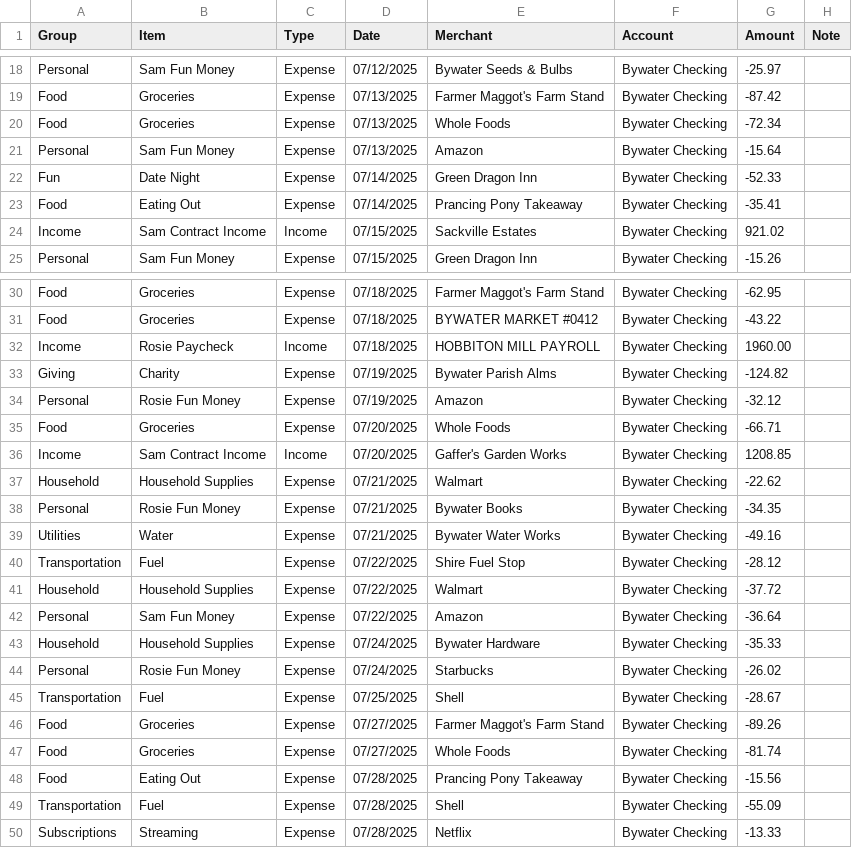
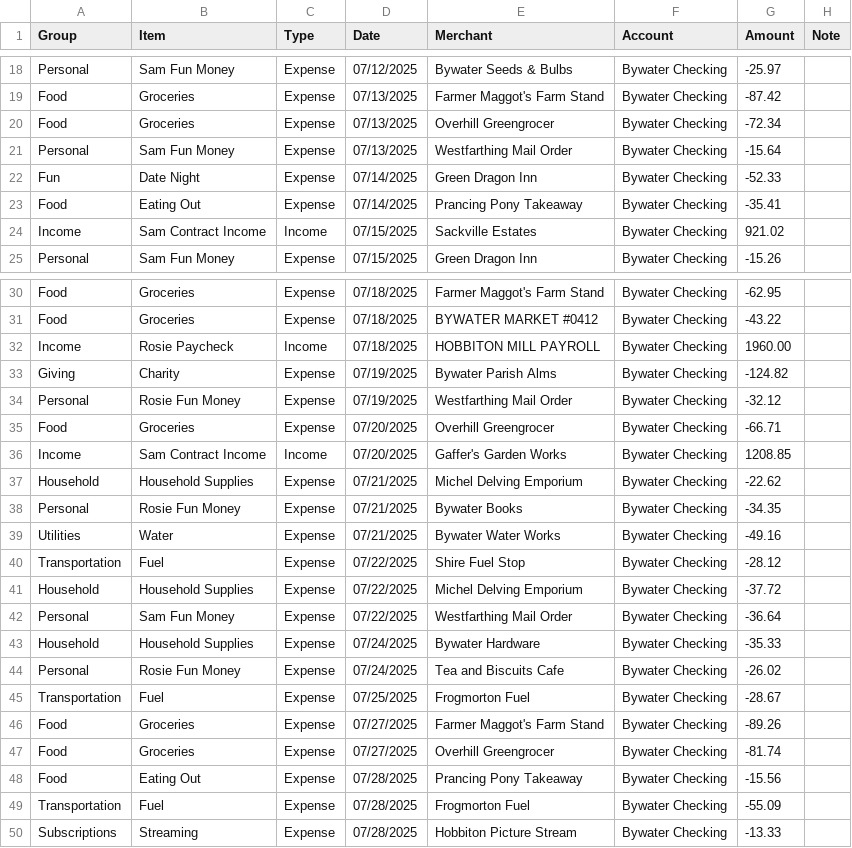
Before and after one commit to JKBeeman92/household-ledger, a CSV file: examples/sample-household/5ca1ab1e-07-2025-EveryDollar-Transactions.csv, drawn as a sheet; only a part is shown, gaps mark what is left out; the diff covers the shown part only.

```diff
--- a/examples/sample-household/5ca1ab1e-07-2025-EveryDollar-Transactions.csv
+++ b/examples/sample-household/5ca1ab1e-07-2025-EveryDollar-Transactions.csv
@@ -19,4 +19,4 @@ Personal,Sam Fun Money,Expense,07/12/2025,Bywater Seeds & Bulbs,Bywater Checking
 Food,Groceries,Expense,07/13/2025,Farmer Maggot's Farm Stand,Bywater Checking,-87.42,
-Food,Groceries,Expense,07/13/2025,Whole Foods,Bywater Checking,-72.34,
-Personal,Sam Fun Money,Expense,07/13/2025,Amazon,Bywater Checking,-15.64,
+Food,Groceries,Expense,07/13/2025,Overhill Greengrocer,Bywater Checking,-72.34,
+Personal,Sam Fun Money,Expense,07/13/2025,Westfarthing Mail Order,Bywater Checking,-15.64,
 Fun,Date Night,Expense,07/14/2025,Green Dragon Inn,Bywater Checking,-52.33,
@@ -33,6 +33,6 @@ Income,Rosie Paycheck,Income,07/18/2025,HOBBITON MILL PAYROLL,Bywater Checking,1
 Giving,Charity,Expense,07/19/2025,Bywater Parish Alms,Bywater Checking,-124.82,
-Personal,Rosie Fun Money,Expense,07/19/2025,Amazon,Bywater Checking,-32.12,
-Food,Groceries,Expense,07/20/2025,Whole Foods,Bywater Checking,-66.71,
+Personal,Rosie Fun Money,Expense,07/19/2025,Westfarthing Mail Order,Bywater Checking,-32.12,
+Food,Groceries,Expense,07/20/2025,Overhill Greengrocer,Bywater Checking,-66.71,
 Income,Sam Contract Income,Income,07/20/2025,Gaffer's Garden Works,Bywater Checking,1208.85,
-Household,Household Supplies,Expense,07/21/2025,Walmart,Bywater Checking,-22.62,
+Household,Household Supplies,Expense,07/21/2025,Michel Delving Emporium,Bywater Checking,-22.62,
 Personal,Rosie Fun Money,Expense,07/21/2025,Bywater Books,Bywater Checking,-34.35,
@@ -40,11 +40,11 @@ Utilities,Water,Expense,07/21/2025,Bywater Water Works,Bywater Checking,-49.16,
 Transportation,Fuel,Expense,07/22/2025,Shire Fuel Stop,Bywater Checking,-28.12,
-Household,Household Supplies,Expense,07/22/2025,Walmart,Bywater Checking,-37.72,
-Personal,Sam Fun Money,Expense,07/22/2025,Amazon,Bywater Checking,-36.64,
+Household,Household Supplies,Expense,07/22/2025,Michel Delving Emporium,Bywater Checking,-37.72,
+Personal,Sam Fun Money,Expense,07/22/2025,Westfarthing Mail Order,Bywater Checking,-36.64,
 Household,Household Supplies,Expense,07/24/2025,Bywater Hardware,Bywater Checking,-35.33,
-Personal,Rosie Fun Money,Expense,07/24/2025,Starbucks,Bywater Checking,-26.02,
-Transportation,Fuel,Expense,07/25/2025,Shell,Bywater Checking,-28.67,
+Personal,Rosie Fun Money,Expense,07/24/2025,Tea and Biscuits Cafe,Bywater Checking,-26.02,
+Transportation,Fuel,Expense,07/25/2025,Frogmorton Fuel,Bywater Checking,-28.67,
 Food,Groceries,Expense,07/27/2025,Farmer Maggot's Farm Stand,Bywater Checking,-89.26,
-Food,Groceries,Expense,07/27/2025,Whole Foods,Bywater Checking,-81.74,
+Food,Groceries,Expense,07/27/2025,Overhill Greengrocer,Bywater Checking,-81.74,
 Food,Eating Out,Expense,07/28/2025,Prancing Pony Takeaway,Bywater Checking,-15.56,
-Transportation,Fuel,Expense,07/28/2025,Shell,Bywater Checking,-55.09,
-Subscriptions,Streaming,Expense,07/28/2025,Netflix,Bywater Checking,-13.33,
+Transportation,Fuel,Expense,07/28/2025,Frogmorton Fuel,Bywater Checking,-55.09,
+Subscriptions,Streaming,Expense,07/28/2025,Hobbiton Picture Stream,Bywater Checking,-13.33,
```
Also changed, not shown: 3 edited cells elsewhere in this file, examples/sample-household/5ca1ab1e-01-2025-EveryDollar-Transactions.csv, examples/sample-household/5ca1ab1e-01-2026-EveryDollar-Transactions.csv, 16 other files.
